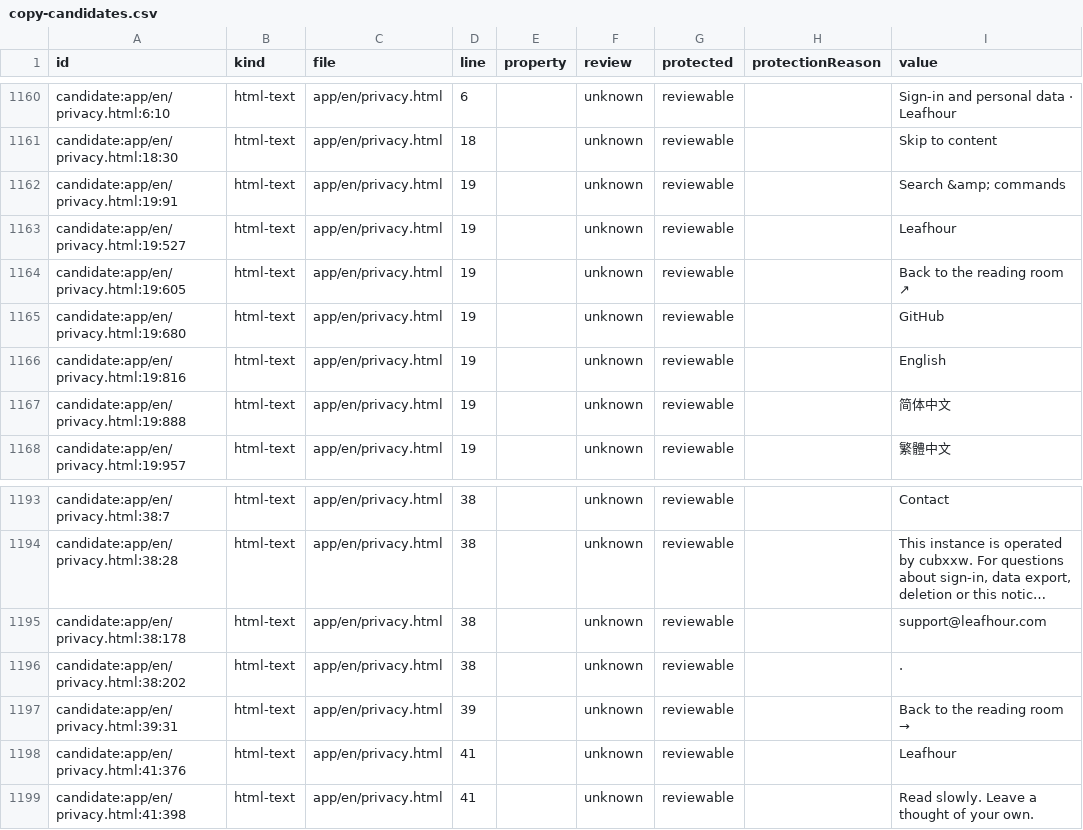
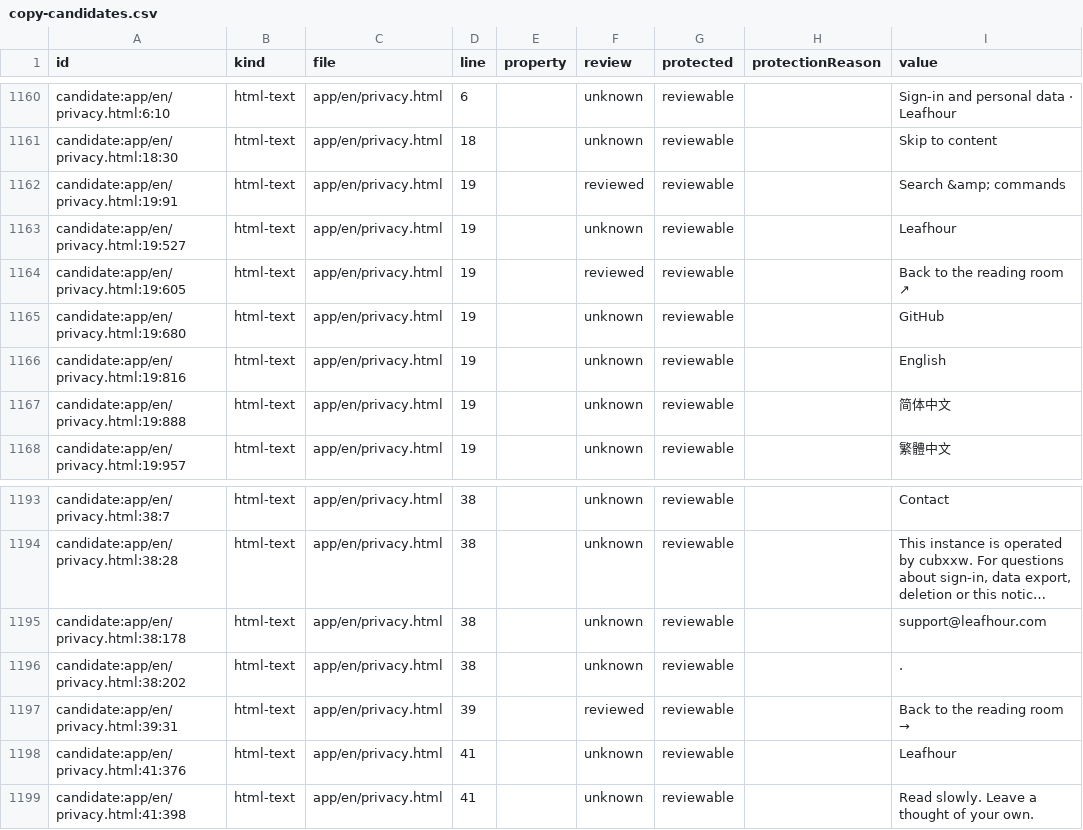
Before and after one commit to getyak/leafhour, a CSV file: docs/copy/copy-candidates.csv, drawn as a sheet; only a part is shown, gaps mark what is left out; long unchanged cells end in ….

```diff
--- a/docs/copy/copy-candidates.csv
+++ b/docs/copy/copy-candidates.csv
@@ -1172,5 +1172,5 @@ candidate:app/en/privacy.html:6:10,html-text,app/en/privacy.html,6,,unknown,revi
 candidate:app/en/privacy.html:18:30,html-text,app/en/privacy.html,18,,unknown,reviewable,,Skip to content
-candidate:app/en/privacy.html:19:91,html-text,app/en/privacy.html,19,,unknown,reviewable,,Search &amp; commands
+candidate:app/en/privacy.html:19:91,html-text,app/en/privacy.html,19,,reviewed,reviewable,,Search &amp; commands
 candidate:app/en/privacy.html:19:527,html-text,app/en/privacy.html,19,,unknown,reviewable,,Leafhour
-candidate:app/en/privacy.html:19:605,html-text,app/en/privacy.html,19,,unknown,reviewable,,Back to the reading room ↗
+candidate:app/en/privacy.html:19:605,html-text,app/en/privacy.html,19,,reviewed,reviewable,,Back to the reading room ↗
 candidate:app/en/privacy.html:19:680,html-text,app/en/privacy.html,19,,unknown,reviewable,,GitHub
@@ -1207,3 +1207,3 @@ candidate:app/en/privacy.html:38:178,html-text,app/en/privacy.html,38,,unknown,r
 candidate:app/en/privacy.html:38:202,html-text,app/en/privacy.html,38,,unknown,reviewable,,.
-candidate:app/en/privacy.html:39:31,html-text,app/en/privacy.html,39,,unknown,reviewable,,Back to the reading room →
+candidate:app/en/privacy.html:39:31,html-text,app/en/privacy.html,39,,reviewed,reviewable,,Back to the reading room →
 candidate:app/en/privacy.html:41:376,html-text,app/en/privacy.html,41,,unknown,reviewable,,Leafhour
```
Also changed, not shown: docs/copy/copy-inventory.csv, 12 other files.
